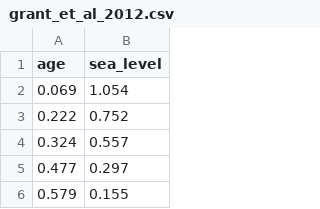
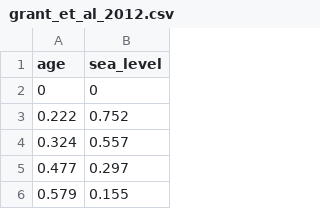
Before and after one commit to patrick-morrison/qgis_sea_level_tool, a CSV file: example curves/grant_et_al_2012.csv, drawn as a sheet; only a part is shown; removed rows and columns are numbered as before the commit, all else as after; the diff names each change by its address in the sheet, - before the commit and + after, or states it on an @@ line.

```diff
--- a/example curves/grant_et_al_2012.csv
+++ b/example curves/grant_et_al_2012.csv
-row 2: 0.069 | 1.054
+row 2: 0 | 0
```
Also changed, not shown: 2 other files.
